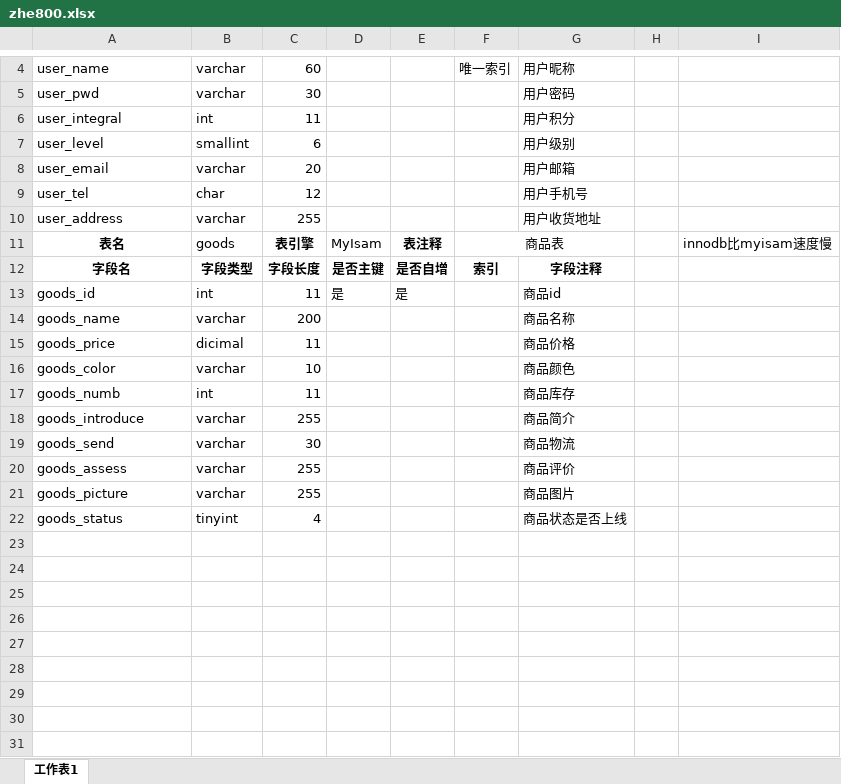
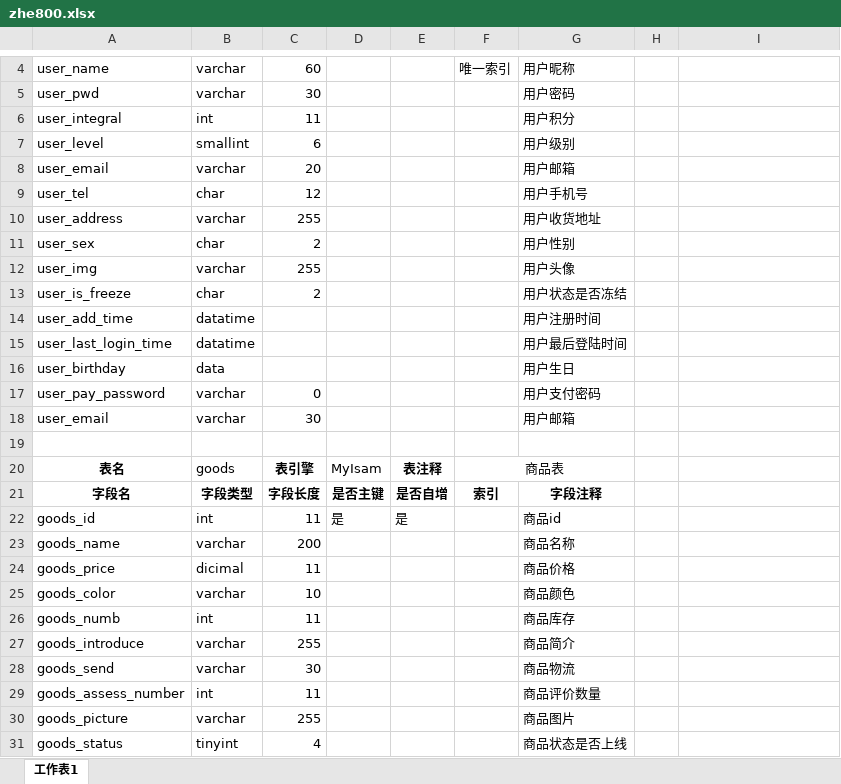
Before and after one commit to hanguanghao/excel, an Excel workbook: zhe800.xlsx, sheet 工作表1, drawn as a sheet; only a part is shown, gaps mark what is left out; values as stored, in another font and other column widths than the file's, no borders; removed rows and columns are numbered as before the commit, all else as after; the diff names each change by its address in the sheet, - before the commit and + after, or states it on an @@ line.

Commit message:
last

```diff
--- a/zhe800.xlsx (sheet 工作表1)
+++ b/zhe800.xlsx (sheet 工作表1)
+row 11: user_sex | char | 2 |  |  |  | 用户性别
+row 12: user_img | varchar | 255 |  |  |  | 用户头像
+row 13: user_is_freeze | char | 2 |  |  |  | 用户状态是否冻结
+row 14: user_add_time | datatime |  |  |  |  | 用户注册时间
+row 15: user_last_login_time | datatime |  |  |  |  | 用户最后登陆时间
+row 16: user_birthday | data |  |  |  |  | 用户生日
+row 17: user_pay_password | varchar | 0 |  |  |  | 用户支付密码
+row 18: user_email | varchar | 30 |  |  |  | 用户邮箱
+row 19: (empty)
-I20: innodb比myisam速度慢
+I20: (empty)
-row 20: goods_assess | varchar | 255 |  |  |  | 商品评价
+row 29: goods_assess_number | int | 11 |  |  |  | 商品评价数量
```
